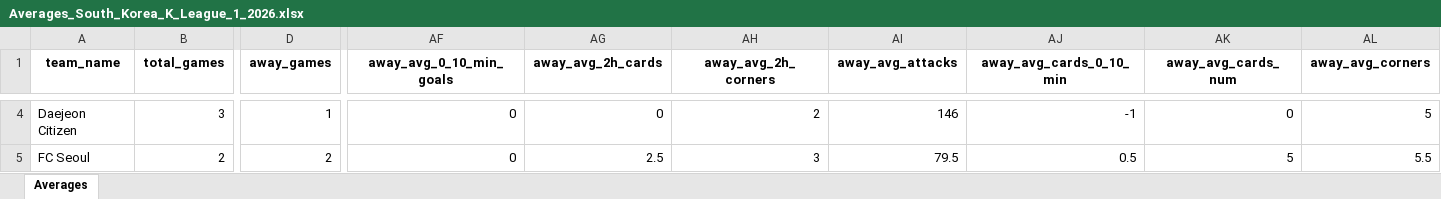
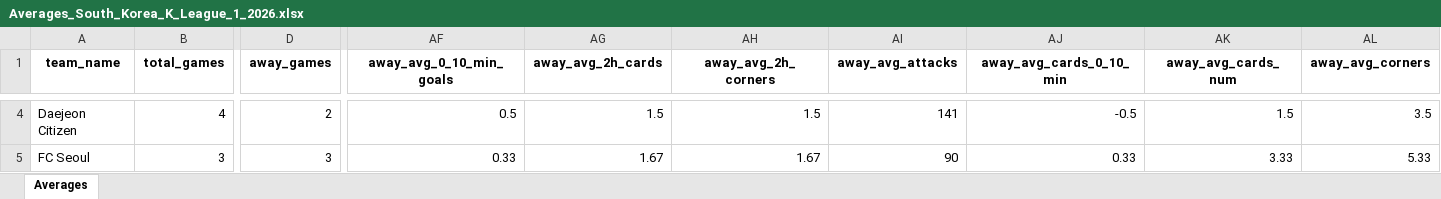
Before and after one commit to aimidas1/aimidas1, an Excel workbook: data/teams/leagues/Averages_South_Korea_K_League_1_2026.xlsx, sheet Averages, drawn as a sheet; only a part is shown, gaps mark what is left out; values as stored, in another font and other column widths than the file's, no borders; table styles not drawn; the diff covers the shown part only; the diff names each change by its address in the sheet, - before the commit and + after, or states it on an @@ line.

Commit message:
Update team averages

```diff
--- a/data/teams/leagues/Averages_South_Korea_K_League_1_2026.xlsx (sheet Averages)
+++ b/data/teams/leagues/Averages_South_Korea_K_League_1_2026.xlsx (sheet Averages)
-B4 (total_games): 3
+B4 (total_games): 4
-D4 (away_games): 1
+D4 (away_games): 2
-AF4 (away_avg_0_10_min_goals): 0
+AF4 (away_avg_0_10_min_goals): 0.5
-AG4 (away_avg_2h_cards): 0
+AG4 (away_avg_2h_cards): 1.5
-AH4 (away_avg_2h_corners): 2
+AH4 (away_avg_2h_corners): 1.5
-AI4 (away_avg_attacks): 146
+AI4 (away_avg_attacks): 141
-AJ4 (away_avg_cards_0_10_min): -1
+AJ4 (away_avg_cards_0_10_min): -0.5
-AK4 (away_avg_cards_num): 0
+AK4 (away_avg_cards_num): 1.5
-AL4 (away_avg_corners): 5
+AL4 (away_avg_corners): 3.5
-B5 (total_games): 2
+B5 (total_games): 3
-D5 (away_games): 2
+D5 (away_games): 3
-AF5 (away_avg_0_10_min_goals): 0
+AF5 (away_avg_0_10_min_goals): 0.33
-AG5 (away_avg_2h_cards): 2.5
+AG5 (away_avg_2h_cards): 1.67
-AH5 (away_avg_2h_corners): 3
+AH5 (away_avg_2h_corners): 1.67
-AI5 (away_avg_attacks): 79.5
+AI5 (away_avg_attacks): 90
-AJ5 (away_avg_cards_0_10_min): 0.5
+AJ5 (away_avg_cards_0_10_min): 0.33
-AK5 (away_avg_cards_num): 5
+AK5 (away_avg_cards_num): 3.33
-AL5 (away_avg_corners): 5.5
+AL5 (away_avg_corners): 5.33
```
Also changed, not shown: 964 edited cells elsewhere in this sheet.
